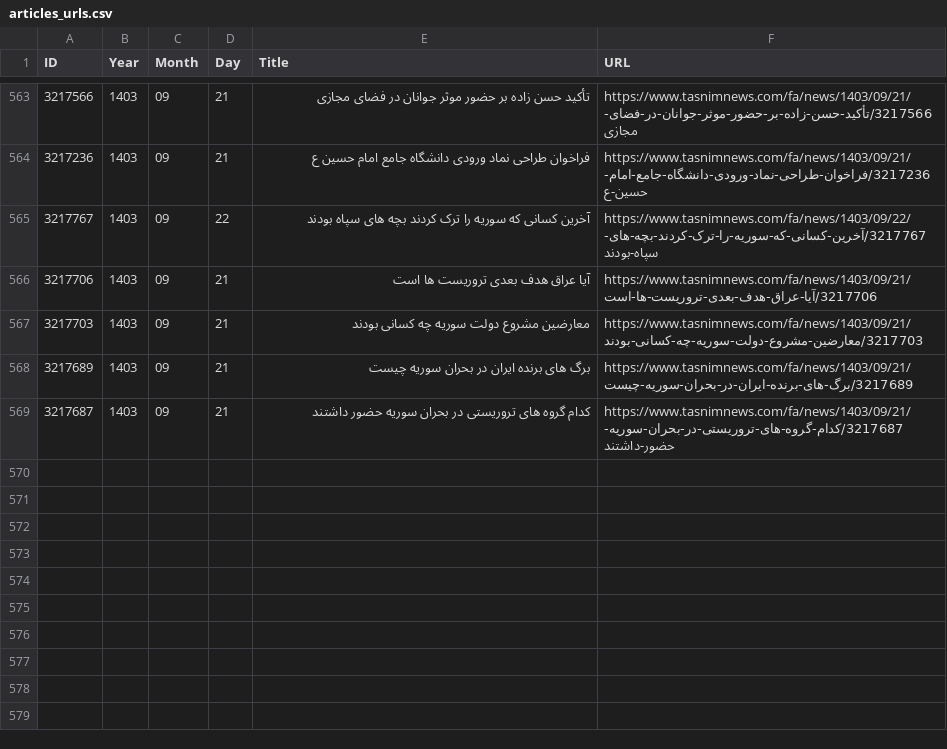
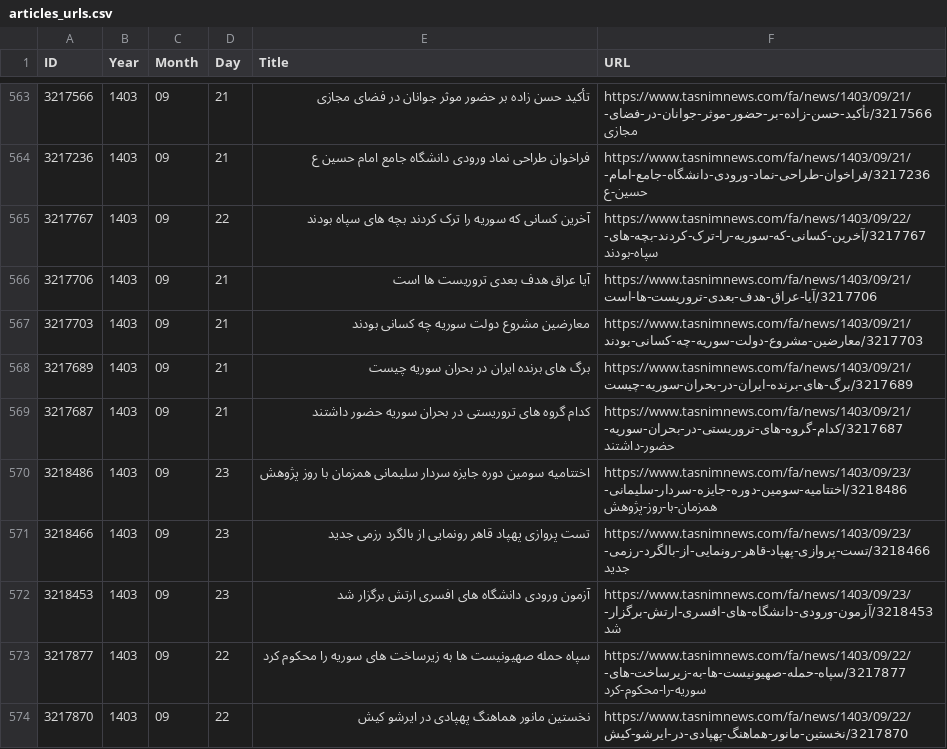
Before and after one commit to 5h4l45h45k4/fluffy-muggle, a CSV file: articles_urls.csv, drawn as a sheet; only a part is shown, gaps mark what is left out.

```diff
--- a/articles_urls.csv
+++ b/articles_urls.csv
@@ -569 +569,6 @@ ID,Year,Month,Day,Title,URL
 3217687,1403,09,21,کدام گروه های تروریستی در بحران سوریه حضور داشتند,https://www.tasnimnews.com/fa/news/1403/09/21/3217687/کدام-گروه-های-تروریستی-در-بحران-سوریه-حضور-داشتند
+3218486,1403,09,23,اختتامیه سومین دوره جایزه سردار سلیمانی همزمان با روز پژوهش,https://www.tasnimnews.com/fa/news/1403/09/23/3218486/اختتامیه-سومین-دوره-جایزه-سردار-سلیمانی-همزمان-با-روز-پژوهش
+3218466,1403,09,23,تست پروازی پهپاد قاهر رونمایی از بالگرد رزمی جدید,https://www.tasnimnews.com/fa/news/1403/09/23/3218466/تست-پروازی-پهپاد-قاهر-رونمایی-از-بالگرد-رزمی-جدید
+3218453,1403,09,23,آزمون ورودی دانشگاه های افسری ارتش برگزار شد,https://www.tasnimnews.com/fa/news/1403/09/23/3218453/آزمون-ورودی-دانشگاه-های-افسری-ارتش-برگزار-شد
+3217877,1403,09,22,سپاه حمله صهیونیست ها به زیرساخت های سوریه را محکوم کرد,https://www.tasnimnews.com/fa/news/1403/09/22/3217877/سپاه-حمله-صهیونیست-ها-به-زیرساخت-های-سوریه-را-محکوم-کرد
+3217870,1403,09,22,نخستین مانور هماهنگ پهپادی در ایرشو کیش,https://www.tasnimnews.com/fa/news/1403/09/22/3217870/نخستین-مانور-هماهنگ-پهپادی-در-ایرشو-کیش
```
Also changed, not shown: 1 other file.
